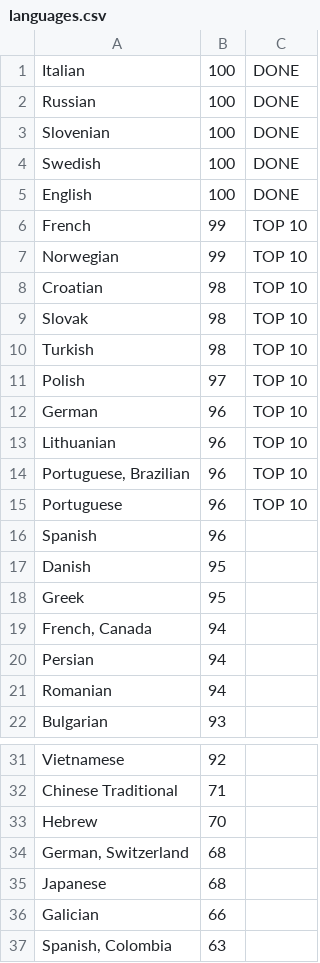
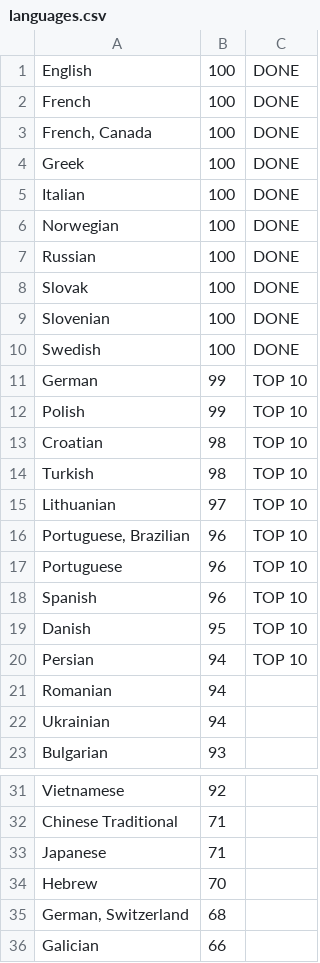
Before and after one commit to matks/TopTranslators, a CSV file: data/languages.csv, drawn as a sheet; only a part is shown, gaps mark what is left out; the shorter side is filled out with more unchanged rows; the diff covers the shown part only.

```diff
--- a/data/languages.csv
+++ b/data/languages.csv
@@ -1,22 +1,23 @@
+English,100,DONE
+French,100,DONE
+"French, Canada",100,DONE
+Greek,100,DONE
 Italian,100,DONE
+Norwegian,100,DONE
 Russian,100,DONE
+Slovak,100,DONE
 Slovenian,100,DONE
 Swedish,100,DONE
-English,100,DONE
-French,99,TOP 10
-Norwegian,99,TOP 10
+German,99,TOP 10
+Polish,99,TOP 10
 Croatian,98,TOP 10
-Slovak,98,TOP 10
 Turkish,98,TOP 10
-Polish,97,TOP 10
-German,96,TOP 10
-Lithuanian,96,TOP 10
+Lithuanian,97,TOP 10
 "Portuguese, Brazilian",96,TOP 10
 Portuguese,96,TOP 10
-Spanish,96,
-Danish,95,
-Greek,95,
-"French, Canada",94,
-Persian,94,
+Spanish,96,TOP 10
+Danish,95,TOP 10
+Persian,94,TOP 10
 Romanian,94,
+Ukrainian,94,
 Bulgarian,93,
@@ -32,5 +32,5 @@ Vietnamese,92,
 Chinese Traditional,71,
+Japanese,71,
 Hebrew,70,
 "German, Switzerland",68,
-Japanese,68,
 Galician,66,
```
Also changed, not shown: 2 added rows and 3 removed rows elsewhere in this file, data/translators.csv, data/users.csv, 1 other file.
